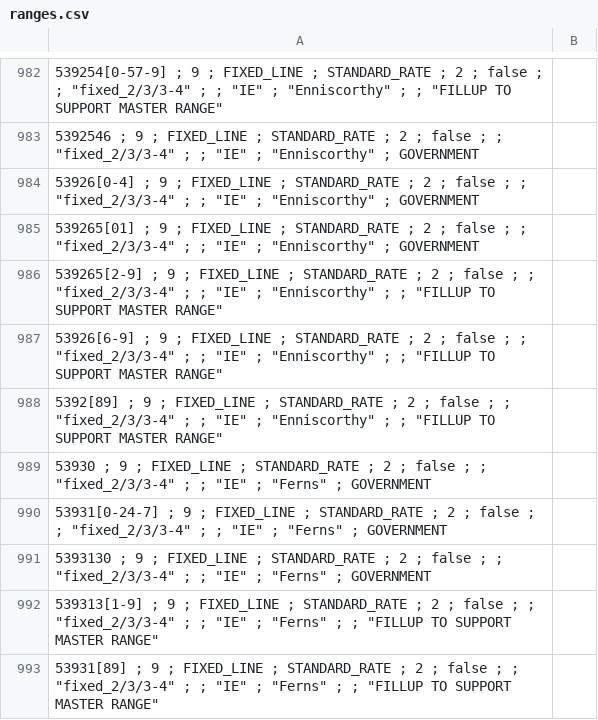
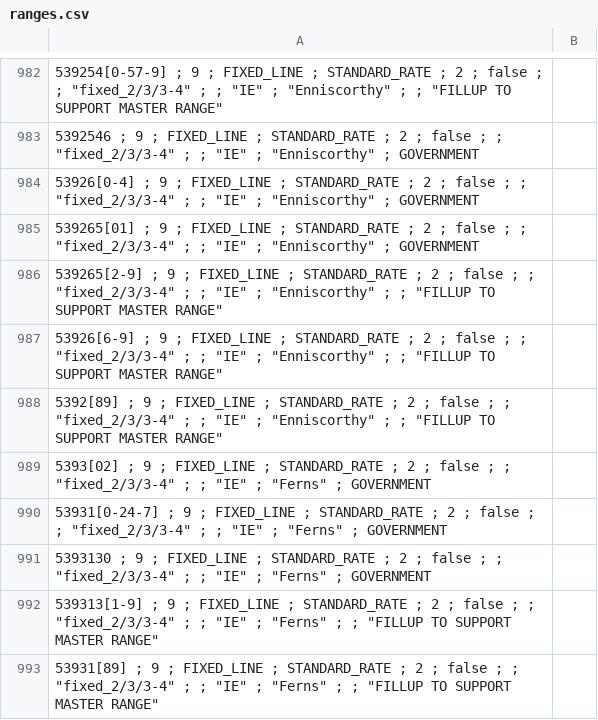
Before and after one commit to mukesh-capsitech/libphonenumber-csharp, a CSV file: resources/metadata/353/ranges.csv, drawn as a sheet; only a part is shown, gaps mark what is left out; the diff covers the shown part only; the diff names each change by its address in the sheet, - before the commit and + after, or states it on an @@ line.

```diff
--- a/resources/metadata/353/ranges.csv
+++ b/resources/metadata/353/ranges.csv
-A989: 53930 ; 9…
+A989: 5393[02] ; 9…
```
Also changed, not shown: 9 edited cells elsewhere in this file, resources/metadata/234/ranges.csv, resources/metadata/852/ranges.csv, 23 other files.
